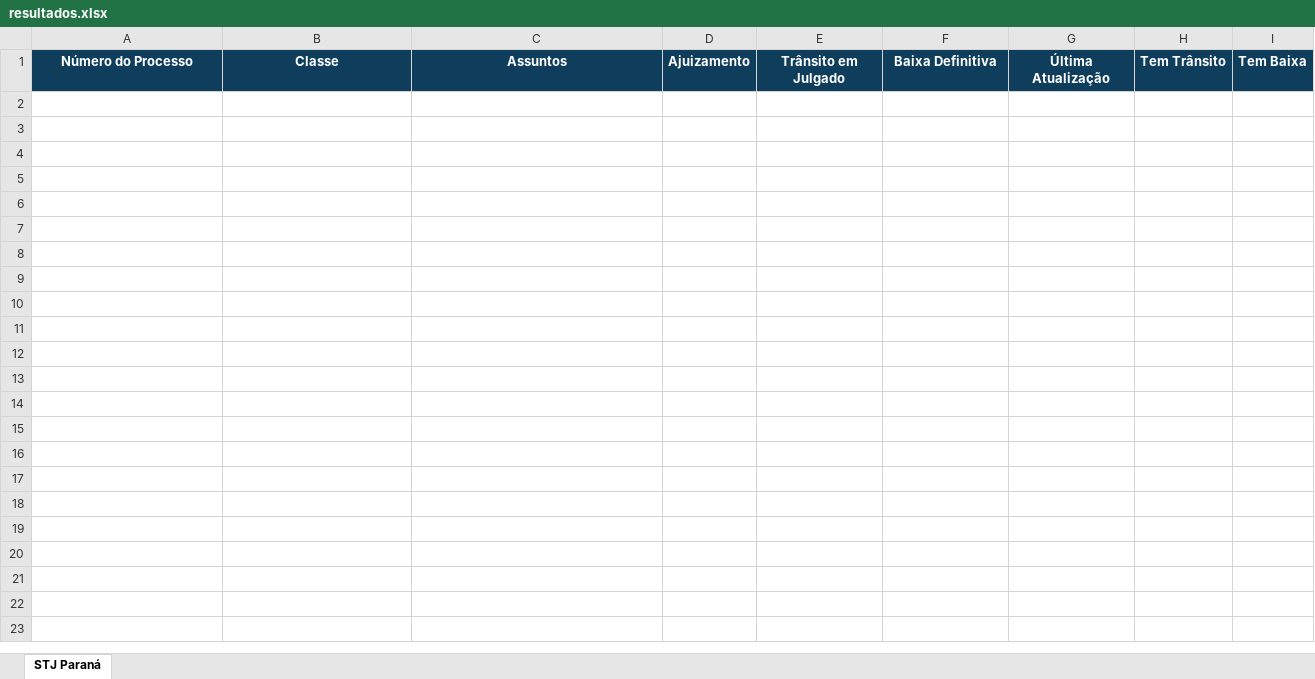
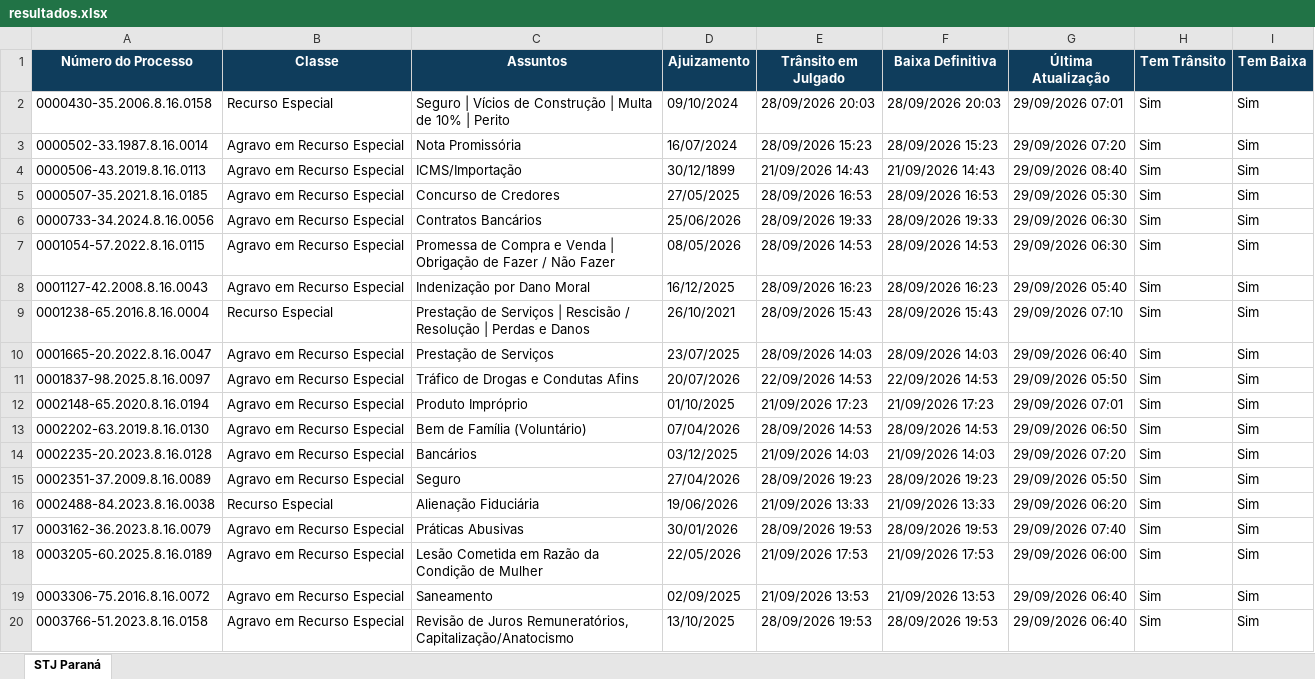
Before and after one commit to narleysousa/Consulta-STJ, an Excel workbook: docs/resultados.xlsx, sheet STJ Paraná, drawn as a sheet; only a part is shown; values as stored, in another font and other column widths than the file's, no borders; the diff covers the shown part only; the diff names each change by its address in the sheet, - before the commit and + after, or states it on an @@ line.

```diff
--- a/docs/resultados.xlsx (sheet STJ Paraná)
+++ b/docs/resultados.xlsx (sheet STJ Paraná)
+row 2: 0000430-35.2006.8.16.0158 | Recurso Especial | Seguro | Vícios de Construção | Multa de 10% | Perito | 09/10/2024 | 28/09/2026 20:03 | 28/09/2026 20:03 | 29/09/2026 07:01 | Sim | Sim
+row 3: 0000502-33.1987.8.16.0014 | Agravo em Recurso Especial | Nota Promissória | 16/07/2024 | 28/09/2026 15:23 | 28/09/2026 15:23 | 29/09/2026 07:20 | Sim | Sim
+row 4: 0000506-43.2019.8.16.0113 | Agravo em Recurso Especial | ICMS/Importação | 30/12/1899 | 21/09/2026 14:43 | 21/09/2026 14:43 | 29/09/2026 08:40 | Sim | Sim
+row 5: 0000507-35.2021.8.16.0185 | Agravo em Recurso Especial | Concurso de Credores | 27/05/2025 | 28/09/2026 16:53 | 28/09/2026 16:53 | 29/09/2026 05:30 | Sim | Sim
+row 6: 0000733-34.2024.8.16.0056 | Agravo em Recurso Especial | Contratos Bancários | 25/06/2026 | 28/09/2026 19:33 | 28/09/2026 19:33 | 29/09/2026 06:30 | Sim | Sim
+row 7: 0001054-57.2022.8.16.0115 | Agravo em Recurso Especial | Promessa de Compra e Venda | Obrigação de Fazer / Não Fazer | 08/05/2026 | 28/09/2026 14:53 | 28/09/2026 14:53 | 29/09/2026 06:30 | Sim | Sim
+row 8: 0001127-42.2008.8.16.0043 | Agravo em Recurso Especial | Indenização por Dano Moral | 16/12/2025 | 28/09/2026 16:23 | 28/09/2026 16:23 | 29/09/2026 05:40 | Sim | Sim
+row 9: 0001238-65.2016.8.16.0004 | Recurso Especial | Prestação de Serviços | Rescisão / Resolução | Perdas e Danos | 26/10/2021 | 28/09/2026 15:43 | 28/09/2026 15:43 | 29/09/2026 07:10 | Sim | Sim
+row 10: 0001665-20.2022.8.16.0047 | Agravo em Recurso Especial | Prestação de Serviços | 23/07/2025 | 28/09/2026 14:03 | 28/09/2026 14:03 | 29/09/2026 06:40 | Sim | Sim
+row 11: 0001837-98.2025.8.16.0097 | Agravo em Recurso Especial | Tráfico de Drogas e Condutas Afins | 20/07/2026 | 22/09/2026 14:53 | 22/09/2026 14:53 | 29/09/2026 05:50 | Sim | Sim
+row 12: 0002148-65.2020.8.16.0194 | Agravo em Recurso Especial | Produto Impróprio | 01/10/2025 | 21/09/2026 17:23 | 21/09/2026 17:23 | 29/09/2026 07:01 | Sim | Sim
+row 13: 0002202-63.2019.8.16.0130 | Agravo em Recurso Especial | Bem de Família (Voluntário) | 07/04/2026 | 28/09/2026 14:53 | 28/09/2026 14:53 | 29/09/2026 06:50 | Sim | Sim
+row 14: 0002235-20.2023.8.16.0128 | Agravo em Recurso Especial | Bancários | 03/12/2025 | 21/09/2026 14:03 | 21/09/2026 14:03 | 29/09/2026 07:20 | Sim | Sim
+row 15: 0002351-37.2009.8.16.0089 | Agravo em Recurso Especial | Seguro | 27/04/2026 | 28/09/2026 19:23 | 28/09/2026 19:23 | 29/09/2026 05:50 | Sim | Sim
+row 16: 0002488-84.2023.8.16.0038 | Recurso Especial | Alienação Fiduciária | 19/06/2026 | 21/09/2026 13:33 | 21/09/2026 13:33 | 29/09/2026 06:20 | Sim | Sim
+row 17: 0003162-36.2023.8.16.0079 | Agravo em Recurso Especial | Práticas Abusivas | 30/01/2026 | 28/09/2026 19:53 | 28/09/2026 19:53 | 29/09/2026 07:40 | Sim | Sim
+row 18: 0003205-60.2025.8.16.0189 | Agravo em Recurso Especial | Lesão Cometida em Razão da Condição de Mulher | 22/05/2026 | 21/09/2026 17:53 | 21/09/2026 17:53 | 29/09/2026 06:00 | Sim | Sim
+row 19: 0003306-75.2016.8.16.0072 | Agravo em Recurso Especial | Saneamento | 02/09/2025 | 21/09/2026 13:53 | 21/09/2026 13:53 | 29/09/2026 06:40 | Sim | Sim
+row 20: 0003766-51.2023.8.16.0158 | Agravo em Recurso Especial | Revisão de Juros Remuneratórios, Capitalização/Anatocismo | 13/10/2025 | 28/09/2026 19:53 | 28/09/2026 19:53 | 29/09/2026 06:40 | Sim | Sim
```
Also changed, not shown: 77 added rows elsewhere in this sheet, 2 other files.
